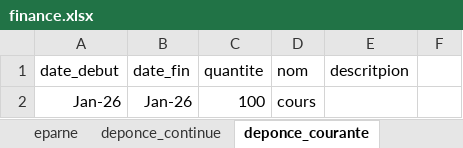
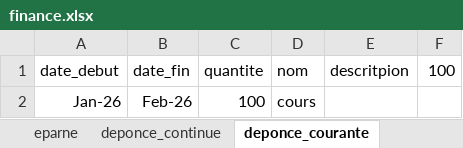
Before and after one commit to maciej-budner/gestion-des-finances, an Excel workbook: main/assets/finance.xlsx, sheet deponce_courante, drawn as a sheet; values as stored, in another font and other column widths than the file's, no borders; the diff names each change by its address in the sheet, - before the commit and + after, or states it on an @@ line.

```diff
--- a/main/assets/finance.xlsx (sheet deponce_courante)
+++ b/main/assets/finance.xlsx (sheet deponce_courante)
-F1: (empty)
+F1: 100
-B2 (date_fin): Jan-26
+B2 (date_fin): Feb-26
```
Also changed, not shown: sheet eparne, sheet revenu_courante, sheet revenu_continue, sheet deponce_continue, 2 other files.
